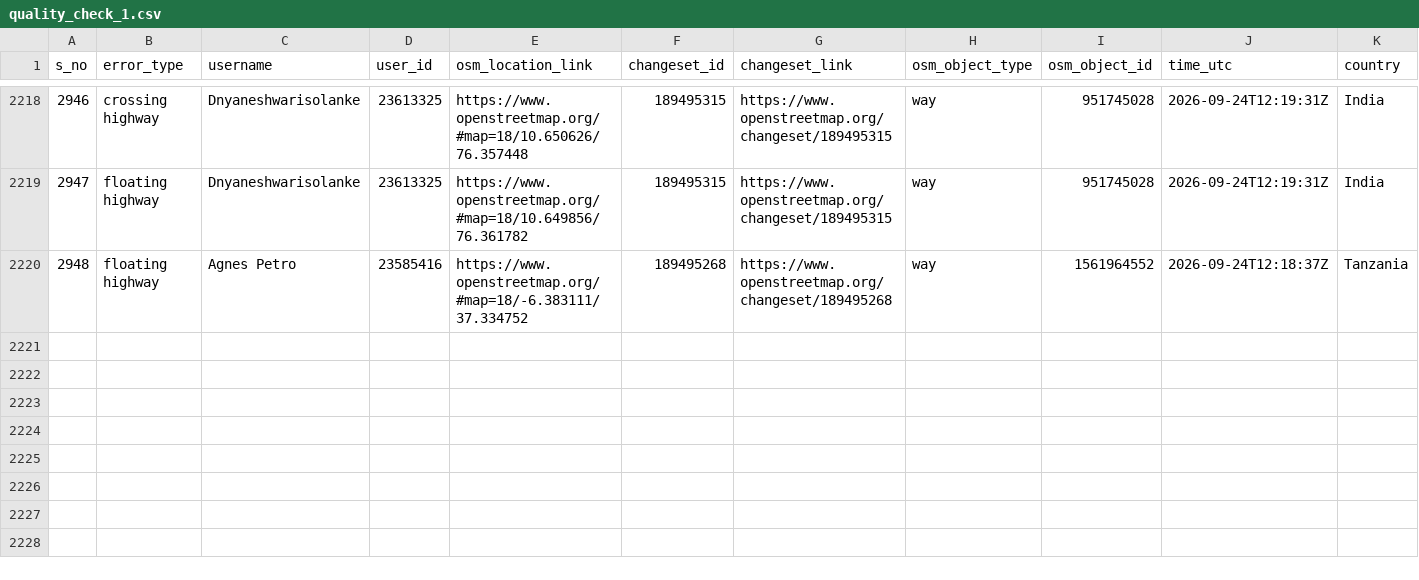
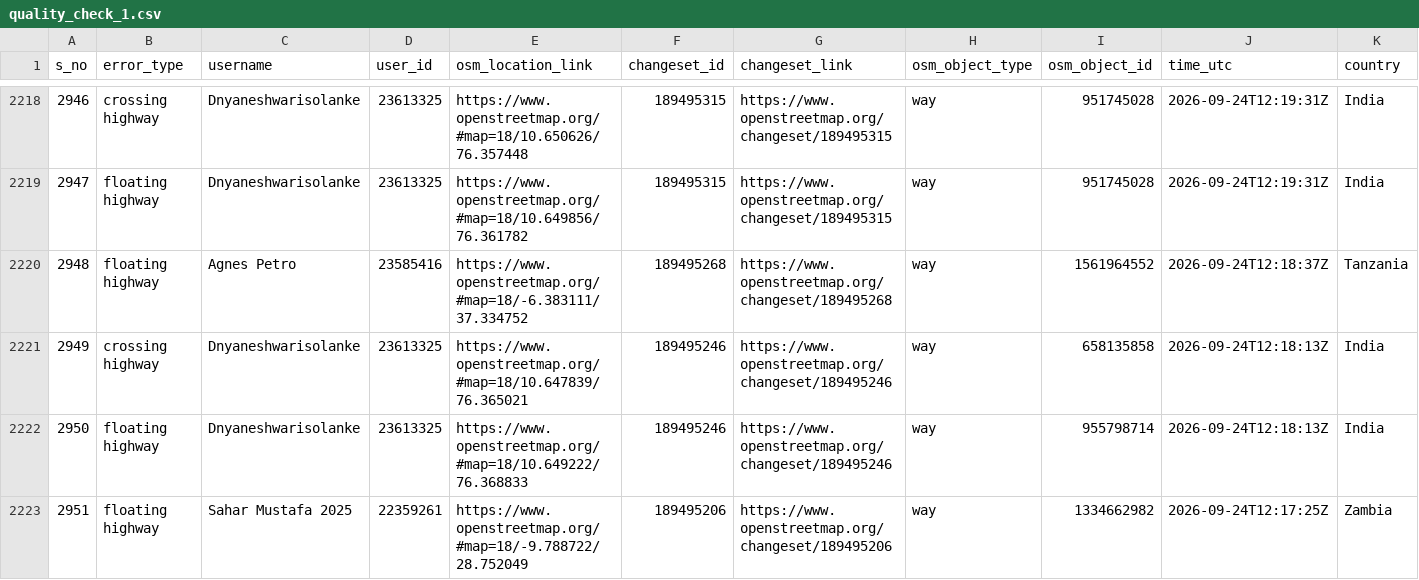
Before and after one commit to KingVik-Planet/OSM_Quality_Check, a CSV file: data/quality_check_1.csv, drawn as a sheet; only a part is shown, gaps mark what is left out; rows hold the shown columns only; the diff names each change by its address in the sheet, - before the commit and + after, or states it on an @@ line.

```diff
--- a/data/quality_check_1.csv
+++ b/data/quality_check_1.csv
+row 2221: 2949 | crossing highway | Dnyaneshwarisolanke | 23613325 | https://www.openstreetmap.org/#map=18/10.647839/76.365021 | 189495246 | https://www.openstreetmap.org/changeset/189495246 | way | 658135858 | 2026-09-24T12:18:13Z | India
+row 2222: 2950 | floating highway | Dnyaneshwarisolanke | 23613325 | https://www.openstreetmap.org/#map=18/10.649222/76.368833 | 189495246 | https://www.openstreetmap.org/changeset/189495246 | way | 955798714 | 2026-09-24T12:18:13Z | India
+row 2223: 2951 | floating highway | Sahar Mustafa 2025 | 22359261 | https://www.openstreetmap.org/#map=18/-9.788722/28.752049 | 189495206 | https://www.openstreetmap.org/changeset/189495206 | way | 1334662982 | 2026-09-24T12:17:25Z | Zambia
```
Also changed, not shown: 2 other files.
